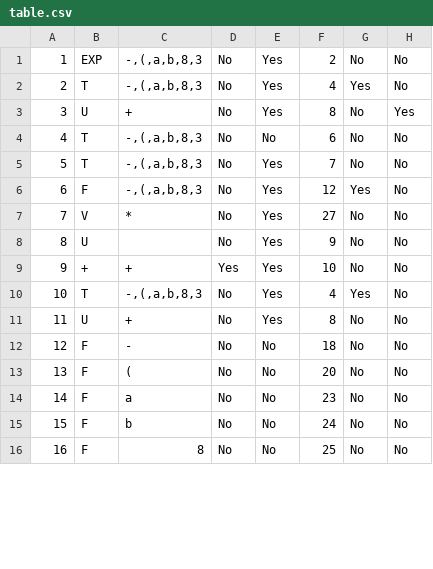
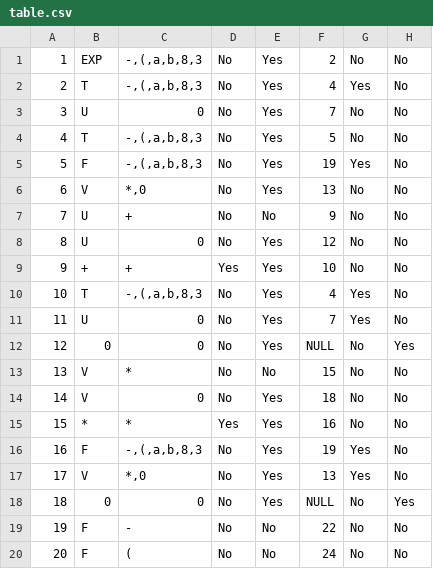
Before and after one commit to Andreanapolicy/LL, a CSV file: model/table.csv, drawn as a sheet; only a part is shown; removed rows and columns are numbered as before the commit, all else as after; the diff covers the shown part only; the diff names each change by its address in the sheet, - before the commit and + after, or states it on an @@ line.

```diff
--- a/model/table.csv
+++ b/model/table.csv
-C3: +
+C3: 0
-F3: 8
+F3: 7
-H3: Yes
+H3: No
-row 4: 4 | T | -,(,a,b,8,3 | No | No | 6 | No | No
@@ column A renumbered between rows 4 and 27 @@
-F4: 7
+F4: 5
-F5: 12
+F5: 19
-C6: *
+C6: *,0
-F6: 27
+F6: 13
-C7: (empty)
+C7: +
-E7: Yes
+E7: No
+row 8: 8 | U | 0 | No | Yes | 12 | No | No
-C11: +
+C11: 0
-F11: 8
+F11: 7
-G11: No
+G11: Yes
+row 12: 12 | 0 | 0 | No | Yes | NULL | No | Yes
-B13: F
+B13: V
-C13: -
+C13: *
-F13: 18
+F13: 15
+row 14: 14 | V | 0 | No | Yes | 18 | No | No
+row 15: 15 | * | * | Yes | Yes | 16 | No | No
-C16: (
+C16: -,(,a,b,8,3
-E16: No
+E16: Yes
-F16: 20
+F16: 19
-G16: No
+G16: Yes
+row 17: 17 | V | *,0 | No | Yes | 13 | Yes | No
+row 18: 18 | 0 | 0 | No | Yes | NULL | No | Yes
-C19: a
+C19: -
-F19: 23
+F19: 22
-C20: b
+C20: (
-row 16: 16 | F | 8 | No | No | 25 | No | No
```
Also changed, not shown: 7 removed rows and 7 edited cells elsewhere in this file, 6 other files.
